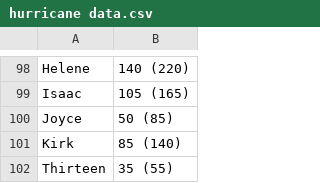
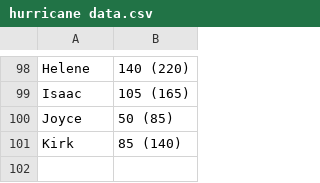
Before and after one commit to ColeHenson/Data-Science24-25, a CSV file: hurricane data.csv, drawn as a sheet; only a part is shown, gaps mark what is left out.

Commit message:
Update hurricane data.csv

```diff
--- a/hurricane data.csv
+++ b/hurricane data.csv
@@ -101,2 +101 @@ Joyce,50 (85),,
 Kirk,85 (140),,
-Thirteen,35 (55),,
```
